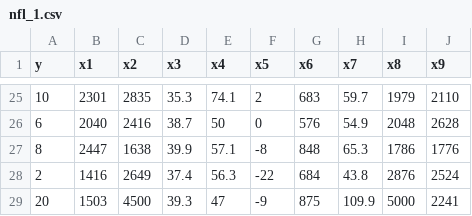
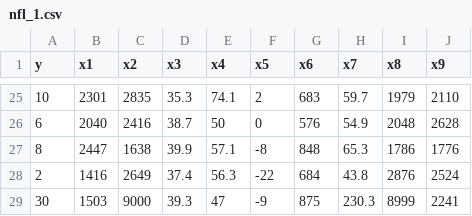
Before and after one commit to sukhjitsehra/datasets, a CSV file: ST362/nfl_1.csv, drawn as a sheet; only a part is shown, gaps mark what is left out.

Commit message:
updates

```diff
--- a/ST362/nfl_1.csv
+++ b/ST362/nfl_1.csv
@@ -28,2 +28,2 @@ y,x1,x2,x3,x4,x5,x6,x7,x8,x9
 2,1416,2649,37.4,56.3,-22,684,43.8,2876,2524
-20,1503,4500,39.3,47,-9,875,109.9,5000,2241
+30,1503,9000,39.3,47,-9,875,230.3,8999,2241
```
